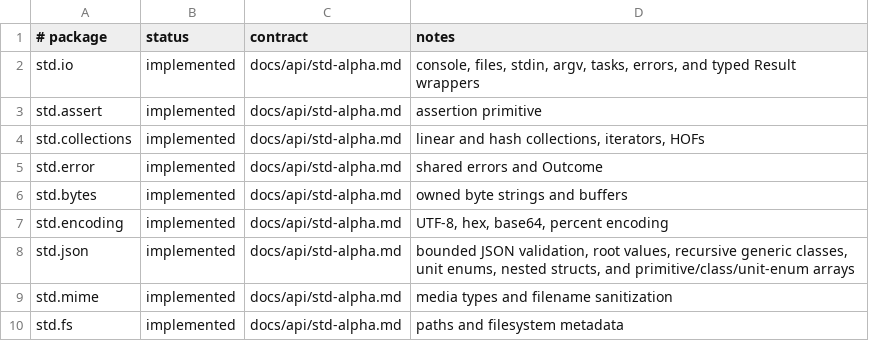
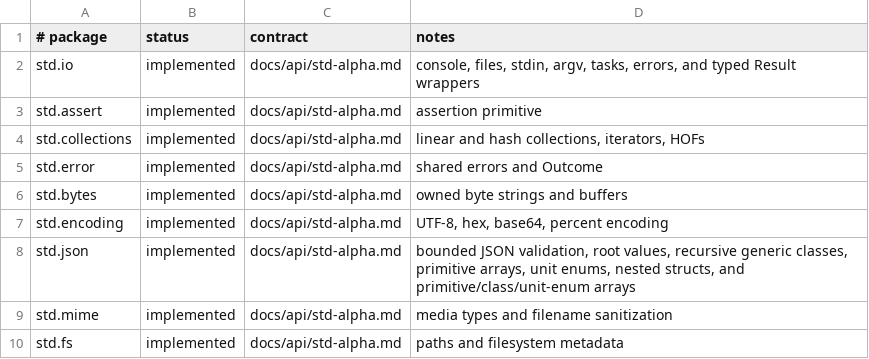
Before and after one commit to auraspace/aura, a TSV file: std/api-status.tsv, drawn as a sheet; only a part is shown.

Commit message:
feat(std.json): decode primitive generic arrays

```diff
--- a/std/api-status.tsv
+++ b/std/api-status.tsv
@@ -7,3 +7,3 @@ std.bytes	implemented	docs/api/std-alpha.md	owned byte strings and buffers
 std.encoding	implemented	docs/api/std-alpha.md	UTF-8, hex, base64, percent encoding
-std.json	implemented	docs/api/std-alpha.md	bounded JSON validation, root values, recursive generic classes, unit enums, nested structs, and primitive/class/unit-enum arrays
+std.json	implemented	docs/api/std-alpha.md	bounded JSON validation, root values, recursive generic classes, primitive arrays, unit enums, nested structs, and primitive/class/unit-enum arrays
 std.mime	implemented	docs/api/std-alpha.md	media types and filename sanitization
```
Also changed, not shown: 4 other files.
